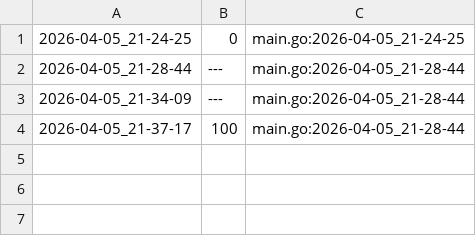
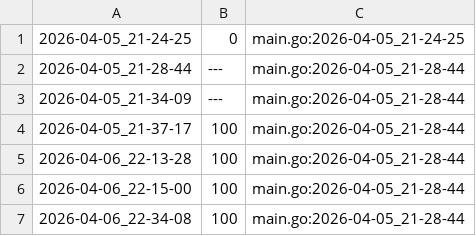
Before and after one commit to qxcode-course/ed-ter-bloco-a-ChrystianKevine, a CSV file: .tko/track/ed@triangulo/track.csv, drawn as a sheet.

```diff
--- a/.tko/track/ed@triangulo/track.csv
+++ b/.tko/track/ed@triangulo/track.csv
@@ -4 +4,4 @@
 2026-04-05_21-37-17,100,main.go:2026-04-05_21-28-44
+2026-04-06_22-13-28,100,main.go:2026-04-05_21-28-44
+2026-04-06_22-15-00,100,main.go:2026-04-05_21-28-44
+2026-04-06_22-34-08,100,main.go:2026-04-05_21-28-44
```
Also changed, not shown: 7 other files.
